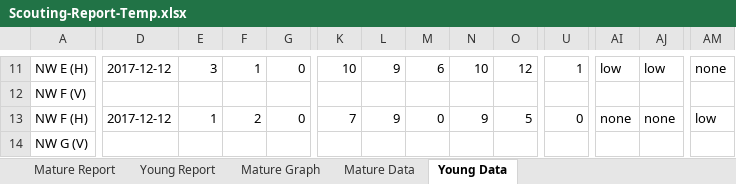
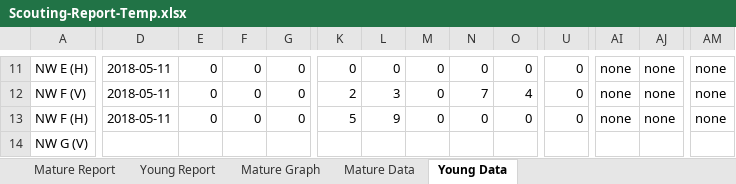
Before and after one commit to crushendo/reporting, an Excel workbook: reporting/scoutapp/utils/Scouting-Report-Temp.xlsx, sheet Young Data, drawn as a sheet; only a part is shown, gaps mark what is left out; values as stored, in another font and other column widths than the file's, no borders; the diff covers the shown part only; the diff names each change by its address in the sheet, - before the commit and + after, or states it on an @@ line.

```diff
--- a/reporting/scoutapp/utils/Scouting-Report-Temp.xlsx (sheet Young Data)
+++ b/reporting/scoutapp/utils/Scouting-Report-Temp.xlsx (sheet Young Data)
-D11: 2017-12-12
+D11: 2018-05-11
-E11: 3
+E11: 0
-F11: 1
+F11: 0
-K11: 10
+K11: 0
-L11: 9
+L11: 0
-M11: 6
+M11: 0
-N11: 10
+N11: 0
-O11: 12
+O11: 0
-U11: 1
+U11: 0
-AI11: low
+AI11: none
-AJ11: low
+AJ11: none
-D12: (empty)
+D12: 2018-05-11
-E12: (empty)
+E12: 0
-F12: (empty)
+F12: 0
-G12: (empty)
+G12: 0
-K12: (empty)
+K12: 2
-L12: (empty)
+L12: 3
-M12: (empty)
+M12: 0
-N12: (empty)
+N12: 7
-O12: (empty)
+O12: 4
-U12: (empty)
+U12: 0
-AI12: (empty)
+AI12: none
-AJ12: (empty)
+AJ12: none
-AM12: (empty)
+AM12: none
-D13: 2017-12-12
+D13: 2018-05-11
-E13: 1
+E13: 0
-F13: 2
+F13: 0
-K13: 7
+K13: 5
-N13: 9
+N13: 0
-O13: 5
+O13: 0
-AM13: low
+AM13: none
```
Also changed, not shown: 1 added row, 1 removed row and 80 edited cells elsewhere in this sheet, sheet Mature Data, sheet Mature Report, 22 other files.
